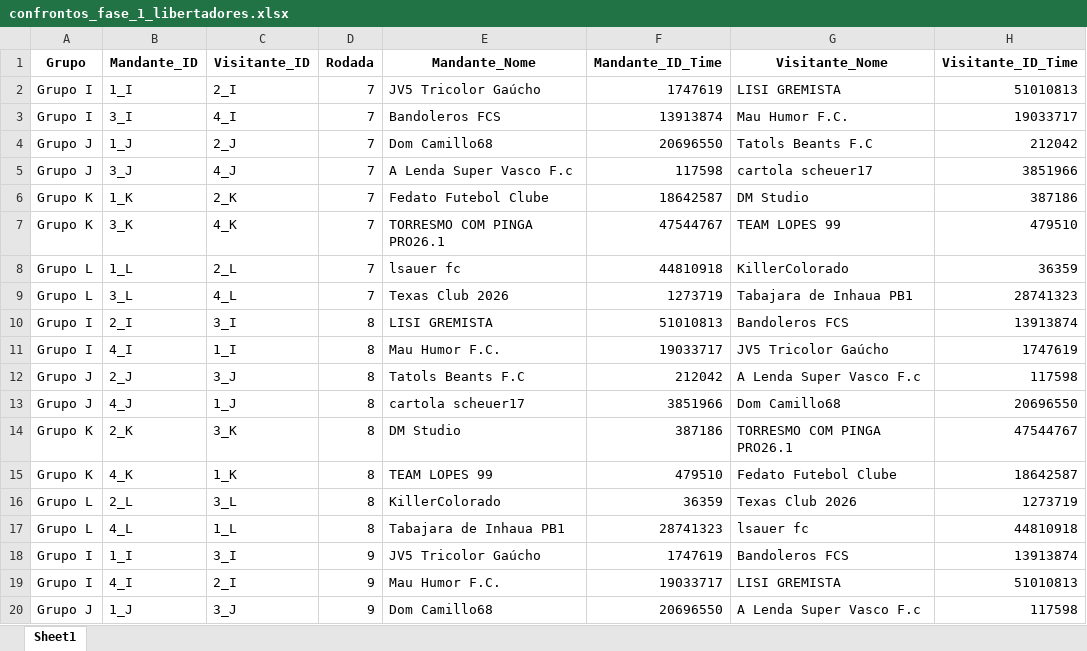
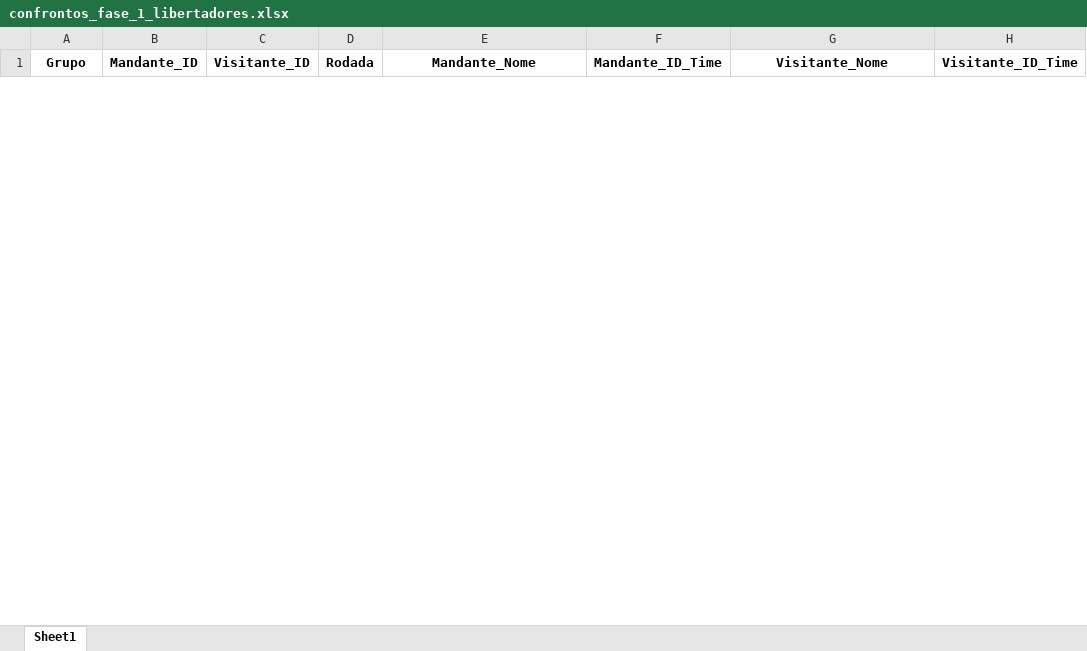
Before and after one commit to FernandoBC23/cartola_2026, an Excel workbook: libertadores/datasets_liberta/confrontos_fase_1_libertadores.xlsx, sheet Sheet1, drawn as a sheet; only a part is shown; values as stored, in another font and other column widths than the file's, no borders; removed rows and columns are numbered as before the commit, all else as after; the diff covers the shown part only; the diff names each change by its address in the sheet, - before the commit and + after, or states it on an @@ line.

```diff
--- a/libertadores/datasets_liberta/confrontos_fase_1_libertadores.xlsx (sheet Sheet1)
+++ b/libertadores/datasets_liberta/confrontos_fase_1_libertadores.xlsx (sheet Sheet1)
-row 2: Grupo I | 1_I | 2_I | 7 | JV5 Tricolor Gaúcho | 1747619 | LISI GREMISTA | 51010813
-row 3: Grupo I | 3_I | 4_I | 7 | Bandoleros FCS | 13913874 | Mau Humor F.C. | 19033717
-row 4: Grupo J | 1_J | 2_J | 7 | Dom Camillo68 | 20696550 | Tatols Beants F.C | 212042
-row 5: Grupo J | 3_J | 4_J | 7 | A Lenda Super Vasco F.c | 117598 | cartola scheuer17 | 3851966
-row 6: Grupo K | 1_K | 2_K | 7 | Fedato Futebol Clube | 18642587 | DM Studio | 387186
-row 7: Grupo K | 3_K | 4_K | 7 | TORRESMO COM PINGA PRO26.1 | 47544767 | TEAM LOPES 99 | 479510
-row 8: Grupo L | 1_L | 2_L | 7 | lsauer fc | 44810918 | KillerColorado | 36359
-row 9: Grupo L | 3_L | 4_L | 7 | Texas Club 2026 | 1273719 | Tabajara de Inhaua PB1 | 28741323
-row 10: Grupo I | 2_I | 3_I | 8 | LISI GREMISTA | 51010813 | Bandoleros FCS | 13913874
-row 11: Grupo I | 4_I | 1_I | 8 | Mau Humor F.C. | 19033717 | JV5 Tricolor Gaúcho | 1747619
-row 12: Grupo J | 2_J | 3_J | 8 | Tatols Beants F.C | 212042 | A Lenda Super Vasco F.c | 117598
-row 13: Grupo J | 4_J | 1_J | 8 | cartola scheuer17 | 3851966 | Dom Camillo68 | 20696550
-row 14: Grupo K | 2_K | 3_K | 8 | DM Studio | 387186 | TORRESMO COM PINGA PRO26.1 | 47544767
-row 15: Grupo K | 4_K | 1_K | 8 | TEAM LOPES 99 | 479510 | Fedato Futebol Clube | 18642587
-row 16: Grupo L | 2_L | 3_L | 8 | KillerColorado | 36359 | Texas Club 2026 | 1273719
-row 17: Grupo L | 4_L | 1_L | 8 | Tabajara de Inhaua PB1 | 28741323 | lsauer fc | 44810918
-row 18: Grupo I | 1_I | 3_I | 9 | JV5 Tricolor Gaúcho | 1747619 | Bandoleros FCS | 13913874
-row 19: Grupo I | 4_I | 2_I | 9 | Mau Humor F.C. | 19033717 | LISI GREMISTA | 51010813
-row 20: Grupo J | 1_J | 3_J | 9 | Dom Camillo68 | 20696550 | A Lenda Super Vasco F.c | 117598
```
Also changed, not shown: 96 added rows and 29 removed rows elsewhere in this sheet, libertadores/datasets_liberta/classificacao_por_grupo_fase_1.xlsx, libertadores/datasets_liberta/resultados_fase_1.xlsx, 5 other files.
